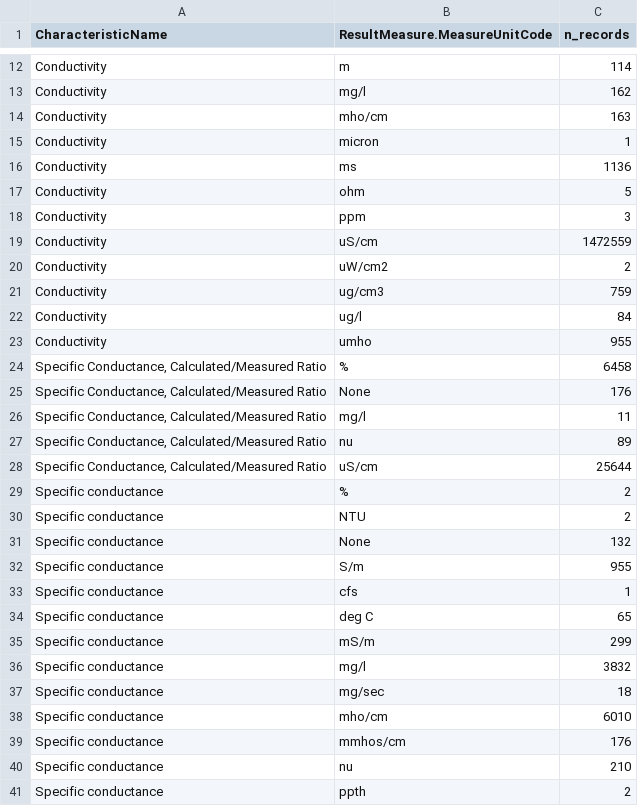
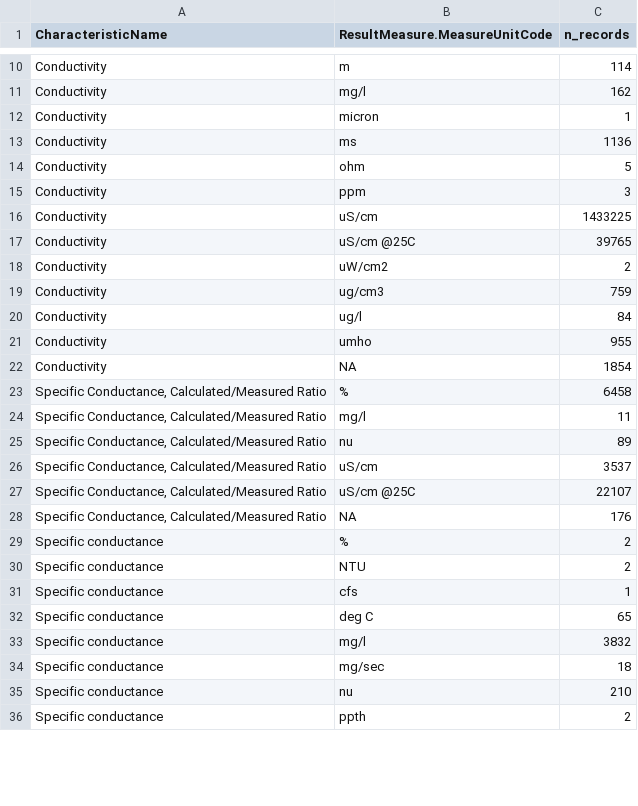
Before and after one commit to lindsayplatt/state-of-freshwater, a CSV file: 3_harmonize/log/wqp_records_summary.csv, drawn as a sheet; only a part is shown, gaps mark what is left out; the diff covers the shown part only.

Commit message:
change how units are detected in conductivity to match calcium/chloride approach

```diff
--- a/3_harmonize/log/wqp_records_summary.csv
+++ b/3_harmonize/log/wqp_records_summary.csv
@@ -13,3 +11,2 @@ Conductivity,m,114
 Conductivity,mg/l,162
-Conductivity,mho/cm,163
 Conductivity,micron,1
@@ -18,3 +15,4 @@ Conductivity,ohm,5
 Conductivity,ppm,3
-Conductivity,uS/cm,1472559
+Conductivity,uS/cm,1433225
+Conductivity,uS/cm @25C,39765
 Conductivity,uW/cm2,2
@@ -23,18 +21,15 @@ Conductivity,ug/l,84
 Conductivity,umho,955
+Conductivity,NA,1854
 "Specific Conductance, Calculated/Measured Ratio",%,6458
-"Specific Conductance, Calculated/Measured Ratio",None,176
 "Specific Conductance, Calculated/Measured Ratio",mg/l,11
 "Specific Conductance, Calculated/Measured Ratio",nu,89
-"Specific Conductance, Calculated/Measured Ratio",uS/cm,25644
+"Specific Conductance, Calculated/Measured Ratio",uS/cm,3537
+"Specific Conductance, Calculated/Measured Ratio",uS/cm @25C,22107
+"Specific Conductance, Calculated/Measured Ratio",NA,176
 Specific conductance,%,2
 Specific conductance,NTU,2
-Specific conductance,None,132
-Specific conductance,S/m,955
 Specific conductance,cfs,1
 Specific conductance,deg C,65
-Specific conductance,mS/m,299
 Specific conductance,mg/l,3832
 Specific conductance,mg/sec,18
-Specific conductance,mho/cm,6010
-Specific conductance,mmhos/cm,176
 Specific conductance,nu,210
```
Also changed, not shown: 2 added rows, 2 removed rows and 1 edited cell elsewhere in this file, 1 other file.
